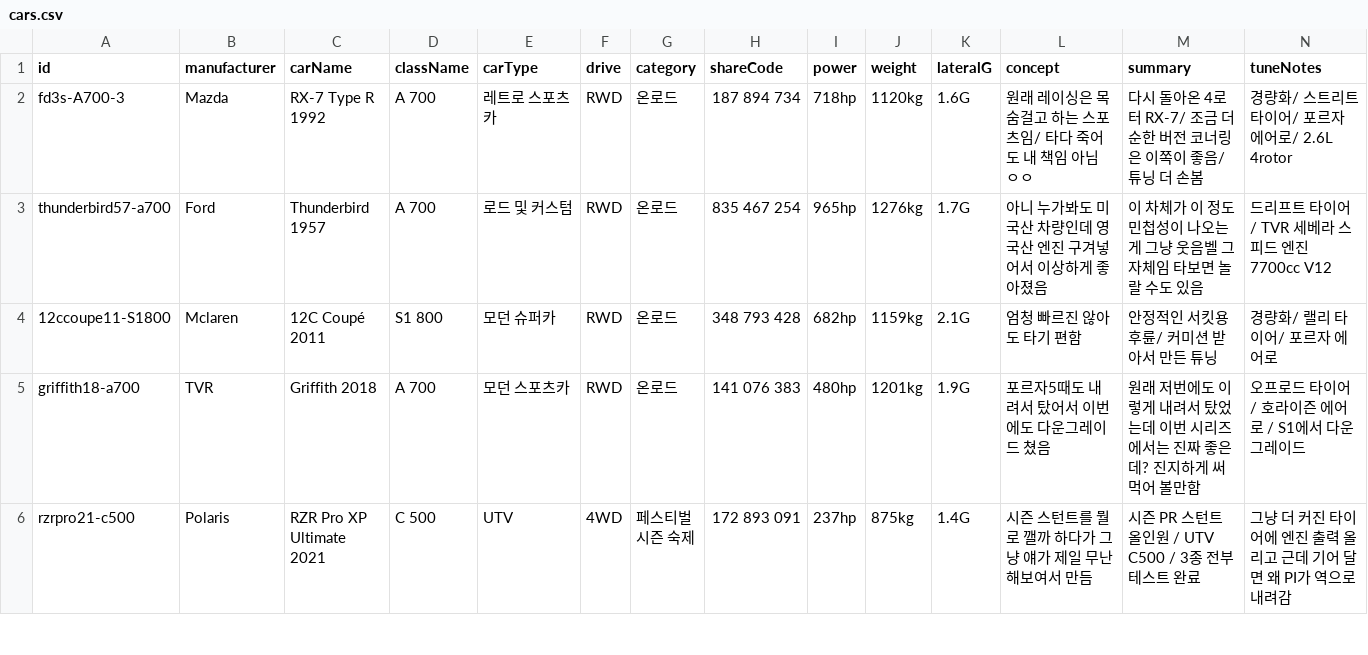
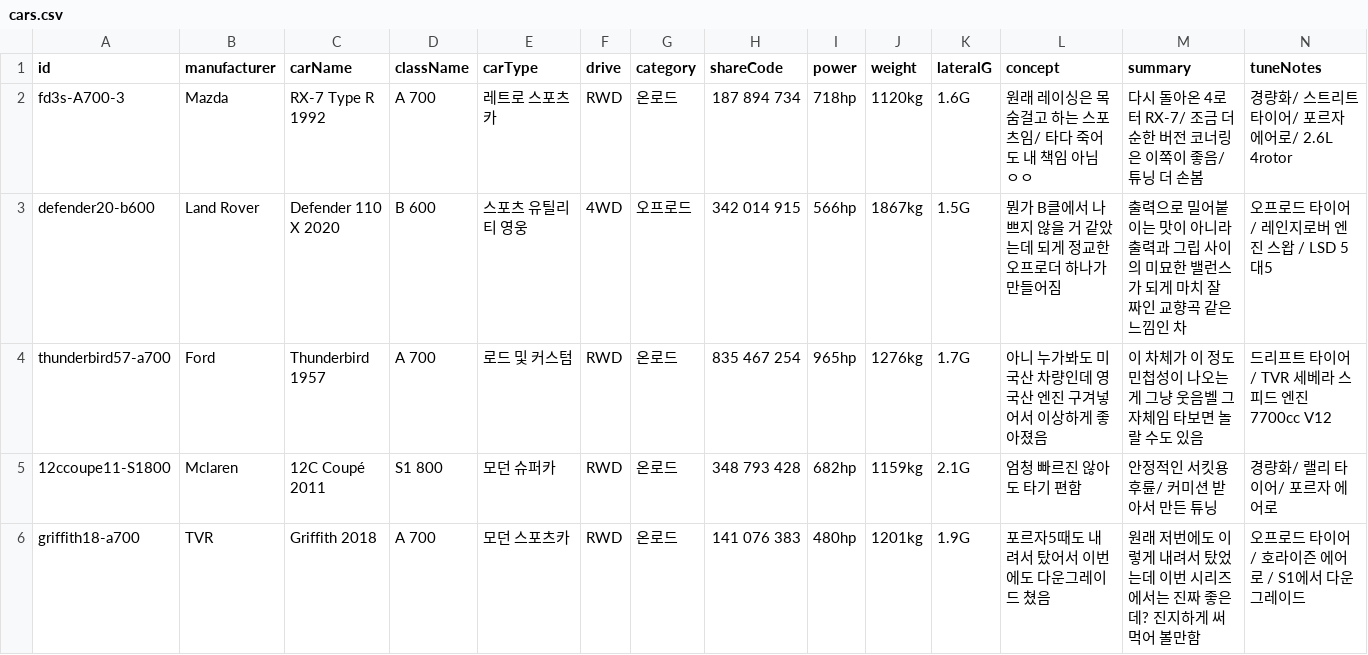
Before and after one commit to Lepe1210/forza6-tuning-archive-lepe, a CSV file: data/cars.csv, drawn as a sheet; only a part is shown; the shorter side is filled out with more unchanged rows; rows hold the shown columns only; the diff names each change by its address in the sheet, - before the commit and + after, or states it on an @@ line.

```diff
--- a/data/cars.csv
+++ b/data/cars.csv
+row 3: defender20-b600 | Land Rover | Defender 110 X 2020 | B 600 | 스포츠 유틸리티 영웅 | 4WD | 오프로드 | 342 014 915 | 566hp | 1867kg | 1.5G | 뭔가 B클에서 나쁘지 않을 거 같았는데 되게 정교한 오프로더 하나가 만들어짐 | 출력으로 밀어붙이는 맛이 아니라 출력과 그립 사이의 미묘한 밸런스가 되게 마치 잘 짜인 교향곡 같은 느낌인 차 | 오프로드 타이어 / 레인지로버 엔진 스왑 / LSD 5대5
```
Also changed, not shown: 2 other files.
